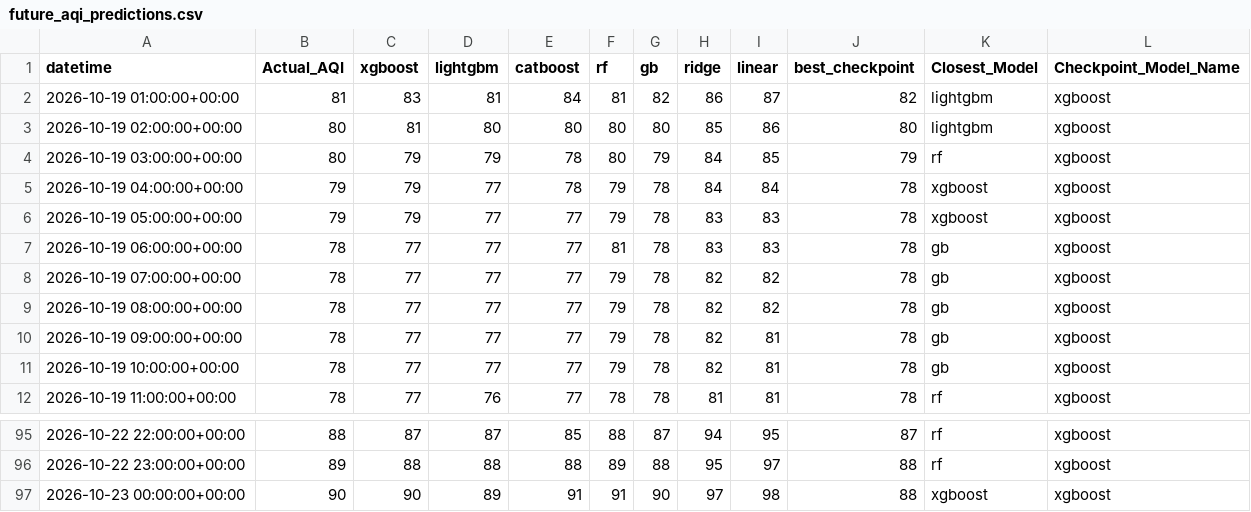
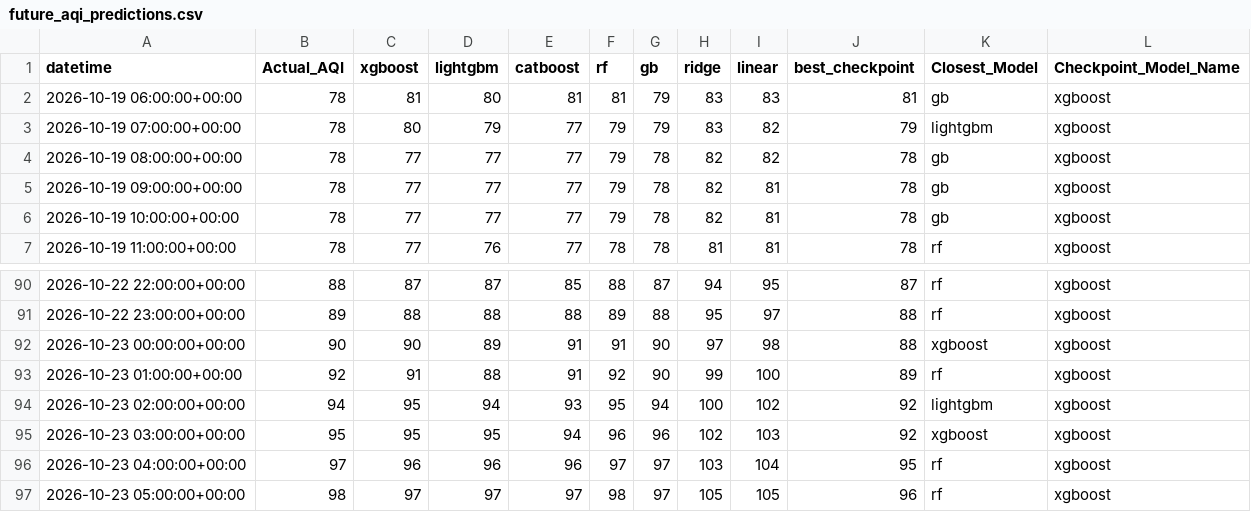
Before and after one commit to Yusra-Munawwar/AQI_Prediction, a CSV file: data/future_aqi_predictions.csv, drawn as a sheet; only a part is shown, gaps mark what is left out.

```diff
--- a/data/future_aqi_predictions.csv
+++ b/data/future_aqi_predictions.csv
@@ -1,9 +1,4 @@
 datetime,Actual_AQI,xgboost,lightgbm,catboost,rf,gb,ridge,linear,best_checkpoint,Closest_Model,Checkpoint_Model_Name
-2026-10-19 01:00:00+00:00,81,83,81,84,81,82,86,87,82,lightgbm,xgboost
-2026-10-19 02:00:00+00:00,80,81,80,80,80,80,85,86,80,lightgbm,xgboost
-2026-10-19 03:00:00+00:00,80,79,79,78,80,79,84,85,79,rf,xgboost
-2026-10-19 04:00:00+00:00,79,79,77,78,79,78,84,84,78,xgboost,xgboost
-2026-10-19 05:00:00+00:00,79,79,77,77,79,78,83,83,78,xgboost,xgboost
-2026-10-19 06:00:00+00:00,78,77,77,77,81,78,83,83,78,gb,xgboost
-2026-10-19 07:00:00+00:00,78,77,77,77,79,78,82,82,78,gb,xgboost
+2026-10-19 06:00:00+00:00,78,81,80,81,81,79,83,83,81,gb,xgboost
+2026-10-19 07:00:00+00:00,78,80,79,77,79,79,83,82,79,lightgbm,xgboost
 2026-10-19 08:00:00+00:00,78,77,77,77,79,78,82,82,78,gb,xgboost
@@ -97 +92,6 @@ datetime,Actual_AQI,xgboost,lightgbm,catboost,rf,gb,ridge,linear,best_checkpoint
 2026-10-23 00:00:00+00:00,90,90,89,91,91,90,97,98,88,xgboost,xgboost
+2026-10-23 01:00:00+00:00,92,91,88,91,92,90,99,100,89,rf,xgboost
+2026-10-23 02:00:00+00:00,94,95,94,93,95,94,100,102,92,lightgbm,xgboost
+2026-10-23 03:00:00+00:00,95,95,95,94,96,96,102,103,92,xgboost,xgboost
+2026-10-23 04:00:00+00:00,97,96,96,96,97,97,103,104,95,rf,xgboost
+2026-10-23 05:00:00+00:00,98,97,97,97,98,97,105,105,96,rf,xgboost
```
Also changed, not shown: data/future_prediction_comparison.csv, 11 other files.
